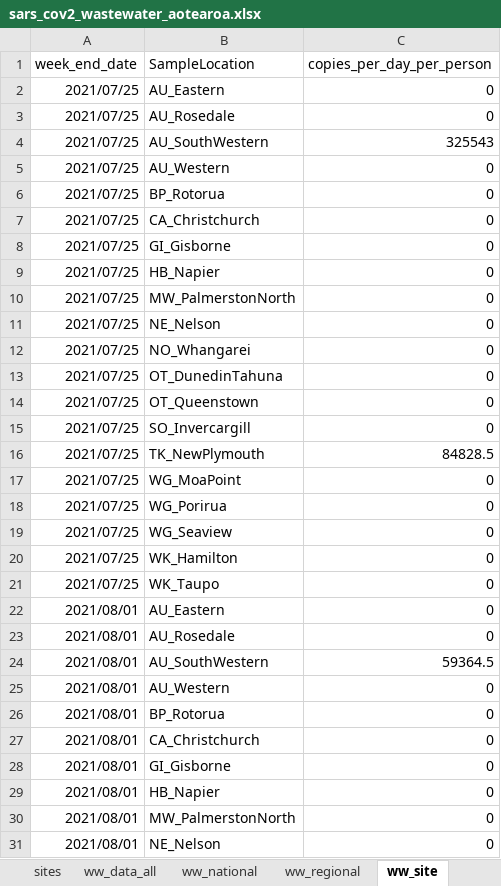
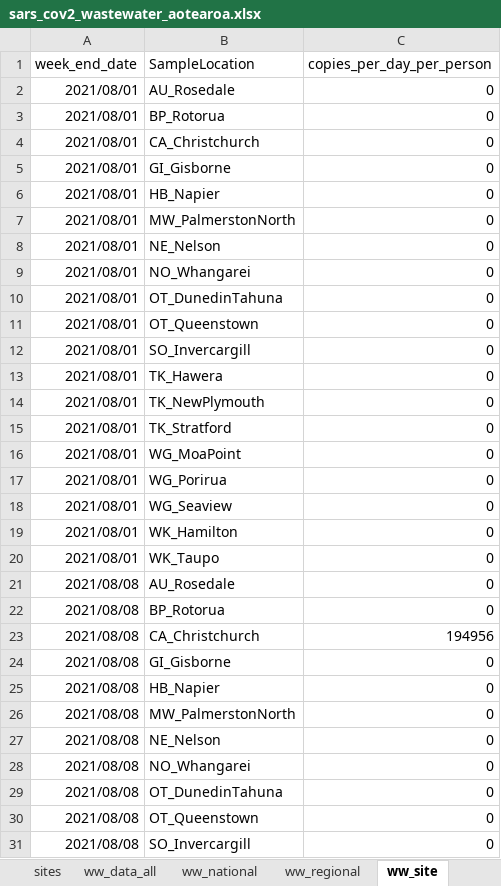
Before and after one commit to ESR-NZ/covid_in_wastewater, an Excel workbook: data/sars_cov2_wastewater_aotearoa.xlsx, sheet ww_site, drawn as a sheet; only a part is shown; the shorter side is filled out with more unchanged rows; values as stored, in another font and other column widths than the file's, no borders; table styles not drawn; removed rows and columns are numbered as before the commit, all else as after; the diff covers the shown part only; the diff names each change by its address in the sheet, - before the commit and + after, or states it on an @@ line.

```diff
--- a/data/sars_cov2_wastewater_aotearoa.xlsx (sheet ww_site)
+++ b/data/sars_cov2_wastewater_aotearoa.xlsx (sheet ww_site)
-row 2: 2021/07/25 | AU_Eastern | 0
-row 3: 2021/07/25 | AU_Rosedale | 0
-row 4: 2021/07/25 | AU_SouthWestern | 325543
-row 5: 2021/07/25 | AU_Western | 0
-row 6: 2021/07/25 | BP_Rotorua | 0
-row 7: 2021/07/25 | CA_Christchurch | 0
-row 8: 2021/07/25 | GI_Gisborne | 0
-row 9: 2021/07/25 | HB_Napier | 0
-row 10: 2021/07/25 | MW_PalmerstonNorth | 0
-row 11: 2021/07/25 | NE_Nelson | 0
-row 12: 2021/07/25 | NO_Whangarei | 0
-row 13: 2021/07/25 | OT_DunedinTahuna | 0
-row 14: 2021/07/25 | OT_Queenstown | 0
-row 15: 2021/07/25 | SO_Invercargill | 0
-row 16: 2021/07/25 | TK_NewPlymouth | 84828.5
-row 17: 2021/07/25 | WG_MoaPoint | 0
-row 18: 2021/07/25 | WG_Porirua | 0
-row 19: 2021/07/25 | WG_Seaview | 0
-row 20: 2021/07/25 | WK_Hamilton | 0
-row 21: 2021/07/25 | WK_Taupo | 0
-row 22: 2021/08/01 | AU_Eastern | 0
-row 24: 2021/08/01 | AU_SouthWestern | 59364.5
-row 25: 2021/08/01 | AU_Western | 0
```
Also changed, not shown: 124 added rows and 308 removed rows elsewhere in this sheet, sheet ww_data_all, sheet cases_site, sheet ww_regional, sheet ww_national, sheet cases_regional, sheet sites, 1 more sheet, 9 other files.
